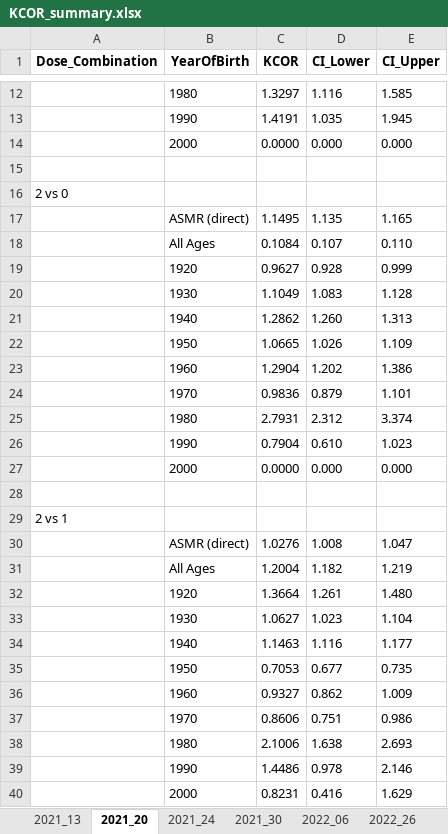
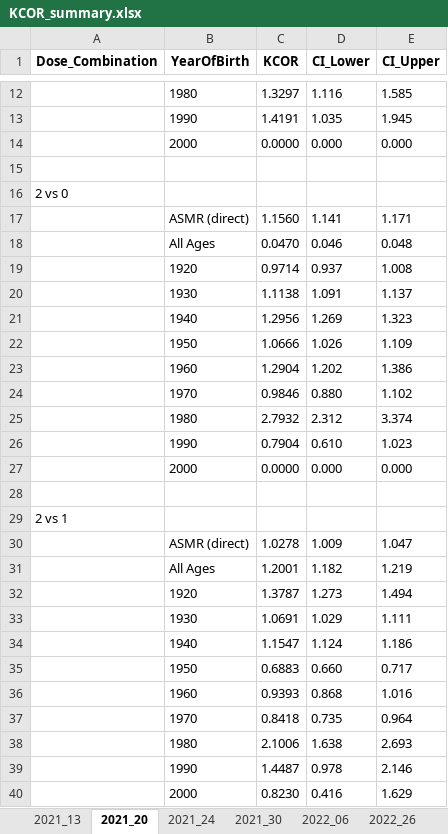
Before and after one commit to skirsch/KCOR, an Excel workbook: data/Czech/KCOR_summary.xlsx, sheet 2021_20, drawn as a sheet; only a part is shown, gaps mark what is left out; values as stored, in another font and other column widths than the file's, no borders; removed rows and columns are numbered as before the commit, all else as after; the diff covers the shown part only; the diff names each change by its address in the sheet, - before the commit and + after, or states it on an @@ line.

Commit message:
for linear fit, we have a match in test harness vs. KCOR fit!

```diff
--- a/data/Czech/KCOR_summary.xlsx (sheet 2021_20)
+++ b/data/Czech/KCOR_summary.xlsx (sheet 2021_20)
-row 17:  | ASMR (direct) | 1.1495 | 1.135 | 1.165
-row 18:  | All Ages | 0.1084 | 0.107 | 0.110
-row 19:  | 1920 | 0.9627 | 0.928 | 0.999
-row 20:  | 1930 | 1.1049 | 1.083 | 1.128
-row 21:  | 1940 | 1.2862 | 1.260 | 1.313
+row 17:  | ASMR (direct) | 1.1560 | 1.141 | 1.171
+row 18:  | All Ages | 0.0470 | 0.046 | 0.048
+row 19:  | 1920 | 0.9714 | 0.937 | 1.008
+row 20:  | 1930 | 1.1138 | 1.091 | 1.137
+row 21:  | 1940 | 1.2956 | 1.269 | 1.323
-C22 (KCOR): 1.0665
+C22 (KCOR): 1.0666
-row 24:  | 1970 | 0.9836 | 0.879 | 1.101
+row 24:  | 1970 | 0.9846 | 0.880 | 1.102
-C25 (KCOR): 2.7931
+C25 (KCOR): 2.7932
-C30 (KCOR): 1.0276
+C30 (KCOR): 1.0278
-D30 (CI_Lower): 1.008
+D30 (CI_Lower): 1.009
-C31 (KCOR): 1.2004
+C31 (KCOR): 1.2001
-row 32:  | 1920 | 1.3664 | 1.261 | 1.480
-row 33:  | 1930 | 1.0627 | 1.023 | 1.104
-row 34:  | 1940 | 1.1463 | 1.116 | 1.177
-row 35:  | 1950 | 0.7053 | 0.677 | 0.735
-row 36:  | 1960 | 0.9327 | 0.862 | 1.009
-row 37:  | 1970 | 0.8606 | 0.751 | 0.986
+row 32:  | 1920 | 1.3787 | 1.273 | 1.494
+row 33:  | 1930 | 1.0691 | 1.029 | 1.111
+row 34:  | 1940 | 1.1547 | 1.124 | 1.186
+row 35:  | 1950 | 0.6883 | 0.660 | 0.717
+row 36:  | 1960 | 0.9393 | 0.868 | 1.016
+row 37:  | 1970 | 0.8418 | 0.735 | 0.964
-C39 (KCOR): 1.4486
+C39 (KCOR): 1.4487
-C40 (KCOR): 0.8231
+C40 (KCOR): 0.8230
```
Also changed, not shown: 6 added rows and 6 removed rows elsewhere in this sheet, sheet 2022_47, sheet 2022_06, sheet 2022_26, sheet 2021_24, sheet 2021_30, sheet 2021_13, 7 other files.
